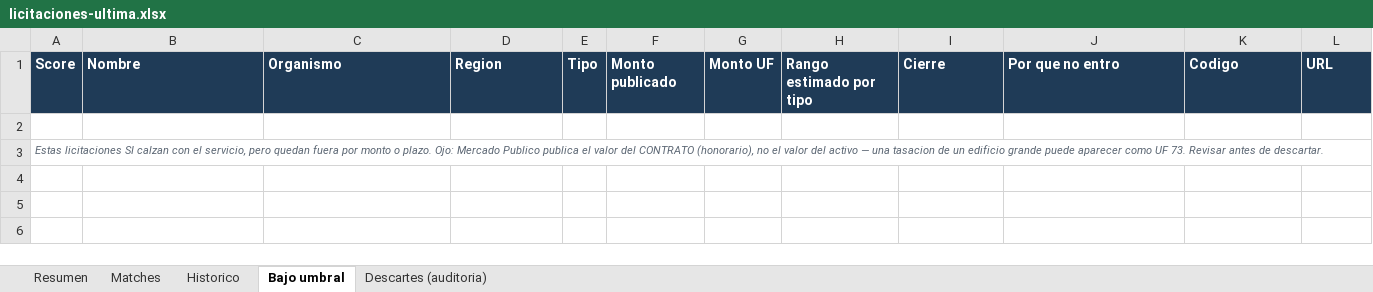
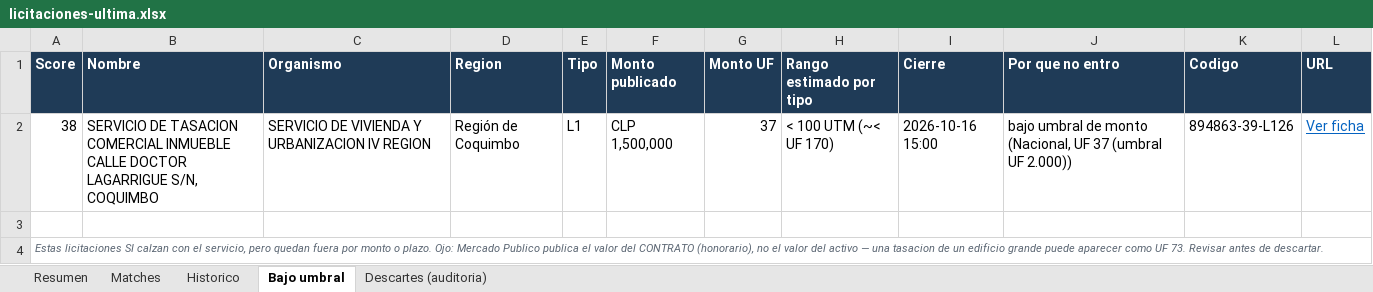
Before and after one commit to Strolj-Oderlink/radar-licitaciones, an Excel workbook: docs/licitaciones-ultima.xlsx, sheet Bajo umbral, drawn as a sheet; values as stored, in another font and other column widths than the file's, no borders; the diff names each change by its address in the sheet, - before the commit and + after, or states it on an @@ line.

```diff
--- a/docs/licitaciones-ultima.xlsx (sheet Bajo umbral)
+++ b/docs/licitaciones-ultima.xlsx (sheet Bajo umbral)
+row 2: 38 | SERVICIO DE TASACION COMERCIAL INMUEBLE CALLE DOCTOR LAGARRIGUE S/N, COQUIMBO | SERVICIO DE VIVIENDA Y URBANIZACION IV REGION | Región de Coquimbo | L1 | CLP 1,500,000 | 37 | < 100 UTM (~< UF 170) | 2026-10-16 15:00 | bajo umbral de monto (Nacional, UF 37 (umbral UF 2.000)) | 894863-39-L126 | Ver ficha
```
Also changed, not shown: sheet Descartes (auditoria), sheet Matches, sheet Historico, sheet Resumen, 6 other files.
